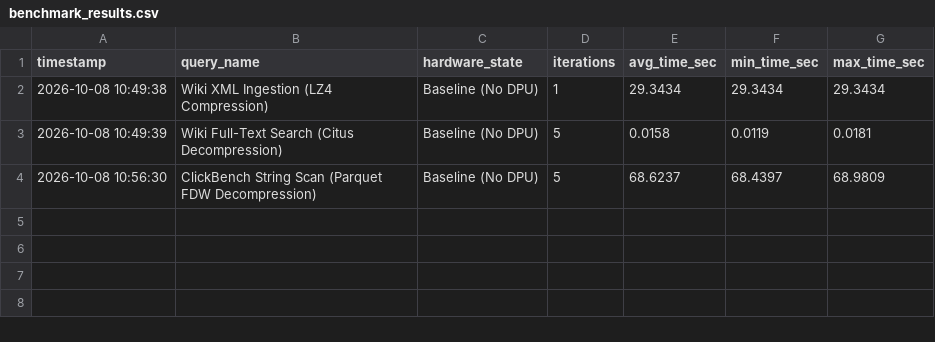
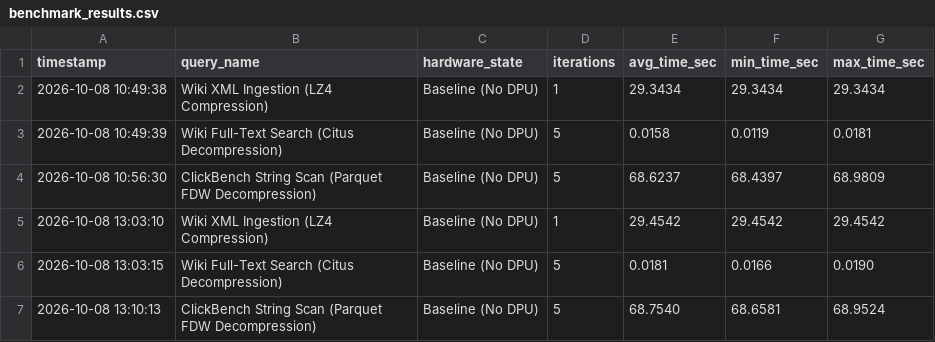
Before and after one commit to chickenwaddle77/citusdpu, a CSV file: opt/dpu_benchmark/benchmark_results.csv, drawn as a sheet.

```diff
--- a/opt/dpu_benchmark/benchmark_results.csv
+++ b/opt/dpu_benchmark/benchmark_results.csv
@@ -4 +4,4 @@ timestamp,query_name,hardware_state,iterations,avg_time_sec,min_time_sec,max_tim
 2026-10-08 10:56:30,ClickBench String Scan (Parquet FDW Decompression),Baseline (No DPU),5,68.6237,68.4397,68.9809
+2026-10-08 13:03:10,Wiki XML Ingestion (LZ4 Compression),Baseline (No DPU),1,29.4542,29.4542,29.4542
+2026-10-08 13:03:15,Wiki Full-Text Search (Citus Decompression),Baseline (No DPU),5,0.0181,0.0166,0.0190
+2026-10-08 13:10:13,ClickBench String Scan (Parquet FDW Decompression),Baseline (No DPU),5,68.7540,68.6581,68.9524
```
Also changed, not shown: 3 other files.
